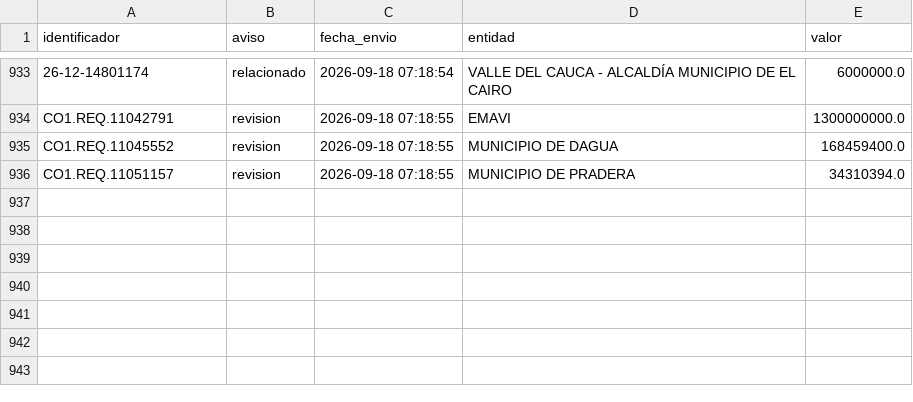
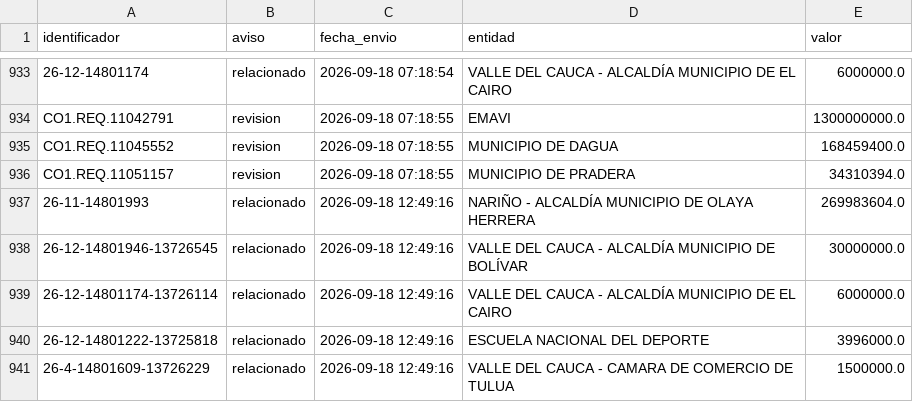
Before and after one commit to jlzmontenegro/contratacion-urgencia-manifiesta-valle, a CSV file: datos/avisados.csv, drawn as a sheet; only a part is shown, gaps mark what is left out.

```diff
--- a/datos/avisados.csv
+++ b/datos/avisados.csv
@@ -936 +936,6 @@ CO1.REQ.11045552,revision,2026-09-18 07:18:55,MUNICIPIO DE DAGUA,168459400.0
 CO1.REQ.11051157,revision,2026-09-18 07:18:55,MUNICIPIO DE PRADERA,34310394.0
+26-11-14801993,relacionado,2026-09-18 12:49:16,NARIÑO - ALCALDÍA MUNICIPIO DE OLAYA HERRERA,269983604.0
+26-12-14801946-13726545,relacionado,2026-09-18 12:49:16,VALLE DEL CAUCA - ALCALDÍA MUNICIPIO DE BOLÍVAR,30000000.0
+26-12-14801174-13726114,relacionado,2026-09-18 12:49:16,VALLE DEL CAUCA - ALCALDÍA MUNICIPIO DE EL CAIRO,6000000.0
+26-12-14801222-13725818,relacionado,2026-09-18 12:49:16,ESCUELA NACIONAL DEL DEPORTE,3996000.0
+26-4-14801609-13726229,relacionado,2026-09-18 12:49:16,VALLE DEL CAUCA - CAMARA DE COMERCIO DE TULUA,1500000.0
```
Also changed, not shown: 18 other files.
